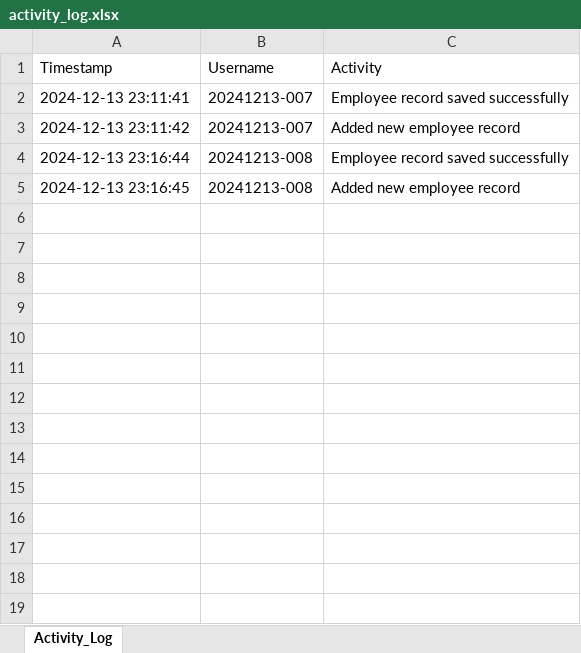
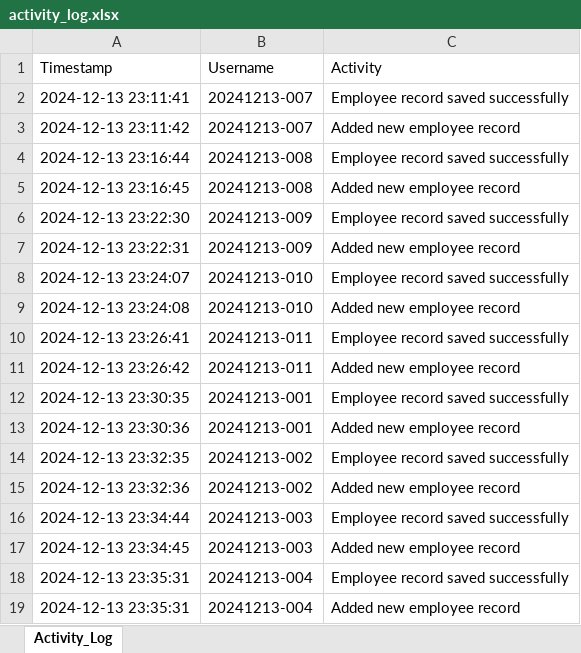
Before and after one commit to NickZuidema/SUHR-System, an Excel workbook: logs/activity_log.xlsx, sheet Activity_Log, drawn as a sheet; values as stored, in another font and other column widths than the file's, no borders; the diff names each change by its address in the sheet, - before the commit and + after, or states it on an @@ line.

```diff
--- a/logs/activity_log.xlsx (sheet Activity_Log)
+++ b/logs/activity_log.xlsx (sheet Activity_Log)
+row 6: 2024-12-13 23:22:30 | 20241213-009 | Employee record saved successfully
+row 7: 2024-12-13 23:22:31 | 20241213-009 | Added new employee record
+row 8: 2024-12-13 23:24:07 | 20241213-010 | Employee record saved successfully
+row 9: 2024-12-13 23:24:08 | 20241213-010 | Added new employee record
+row 10: 2024-12-13 23:26:41 | 20241213-011 | Employee record saved successfully
+row 11: 2024-12-13 23:26:42 | 20241213-011 | Added new employee record
+row 12: 2024-12-13 23:30:35 | 20241213-001 | Employee record saved successfully
+row 13: 2024-12-13 23:30:36 | 20241213-001 | Added new employee record
+row 14: 2024-12-13 23:32:35 | 20241213-002 | Employee record saved successfully
+row 15: 2024-12-13 23:32:36 | 20241213-002 | Added new employee record
+row 16: 2024-12-13 23:34:44 | 20241213-003 | Employee record saved successfully
+row 17: 2024-12-13 23:34:45 | 20241213-003 | Added new employee record
+row 18: 2024-12-13 23:35:31 | 20241213-004 | Employee record saved successfully
+row 19: 2024-12-13 23:35:31 | 20241213-004 | Added new employee record
```
Also changed, not shown: logs/login_logout_log.xlsx, 10 other files.
